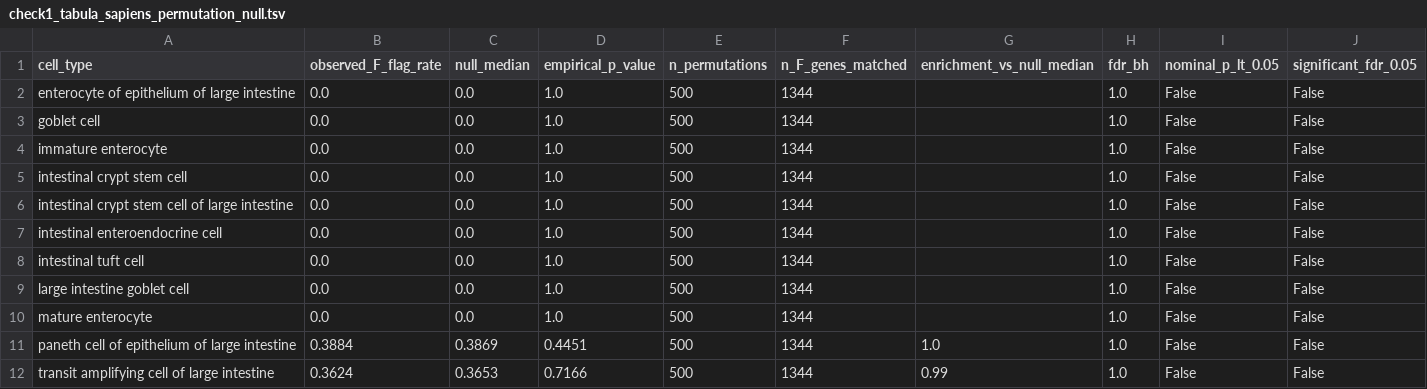
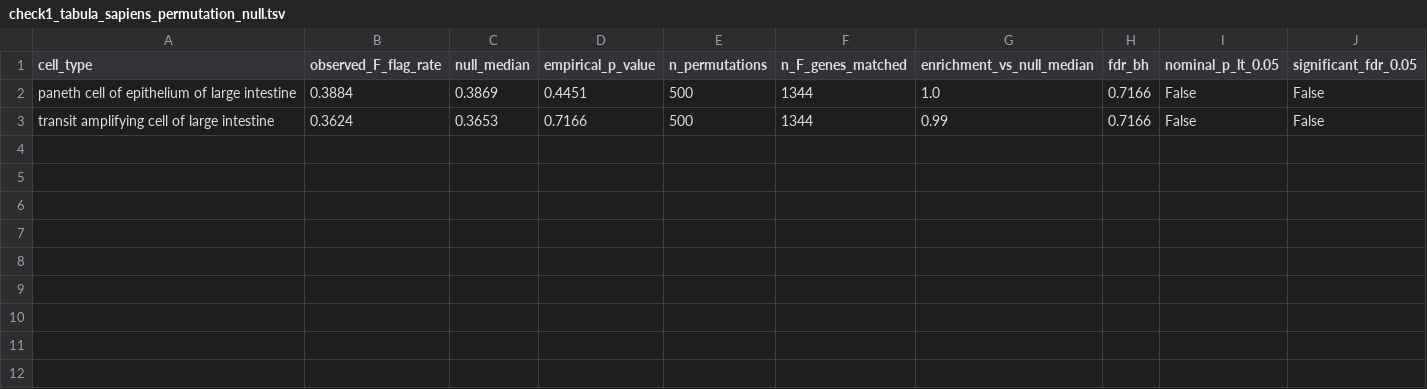
Before and after one commit to leezx/TWEAKR-OncoPlacental, a TSV file: results/04a_dfp_gut/adult_validation/check1_tabula_sapiens_permutation_null.tsv, drawn as a sheet.

```diff
--- a/results/04a_dfp_gut/adult_validation/check1_tabula_sapiens_permutation_null.tsv
+++ b/results/04a_dfp_gut/adult_validation/check1_tabula_sapiens_permutation_null.tsv
@@ -1,12 +1,3 @@
 cell_type	observed_F_flag_rate	null_median	empirical_p_value	n_permutations	n_F_genes_matched	enrichment_vs_null_median	fdr_bh	nominal_p_lt_0.05	significant_fdr_0.05
-enterocyte of epithelium of large intestine	0.0	0.0	1.0	500	1344		1.0	False	False
-goblet cell	0.0	0.0	1.0	500	1344		1.0	False	False
-immature enterocyte	0.0	0.0	1.0	500	1344		1.0	False	False
-intestinal crypt stem cell	0.0	0.0	1.0	500	1344		1.0	False	False
-intestinal crypt stem cell of large intestine	0.0	0.0	1.0	500	1344		1.0	False	False
-intestinal enteroendocrine cell	0.0	0.0	1.0	500	1344		1.0	False	False
-intestinal tuft cell	0.0	0.0	1.0	500	1344		1.0	False	False
-large intestine goblet cell	0.0	0.0	1.0	500	1344		1.0	False	False
-mature enterocyte	0.0	0.0	1.0	500	1344		1.0	False	False
-paneth cell of epithelium of large intestine	0.3884	0.3869	0.4451	500	1344	1.0	1.0	False	False
-transit amplifying cell of large intestine	0.3624	0.3653	0.7166	500	1344	0.99	1.0	False	False
+paneth cell of epithelium of large intestine	0.3884	0.3869	0.4451	500	1344	1.0	0.7166	False	False
+transit amplifying cell of large intestine	0.3624	0.3653	0.7166	500	1344	0.99	0.7166	False	False
```
Also changed, not shown: 2 other files.
